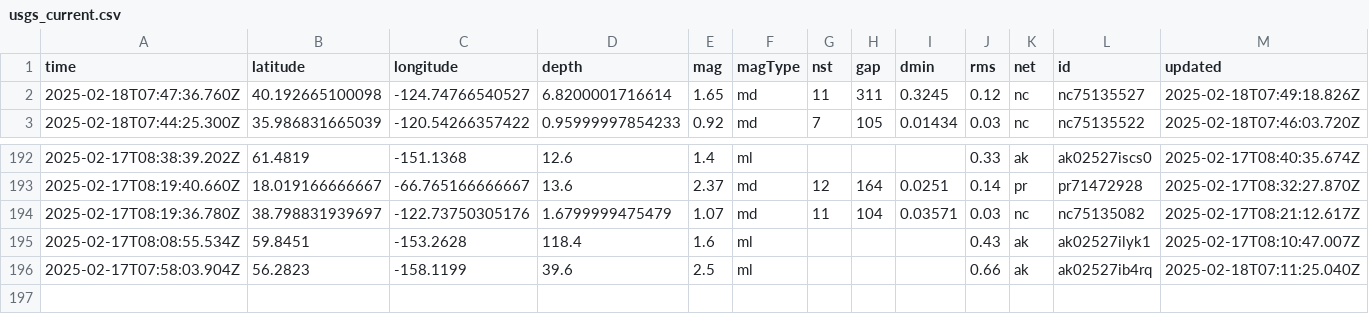
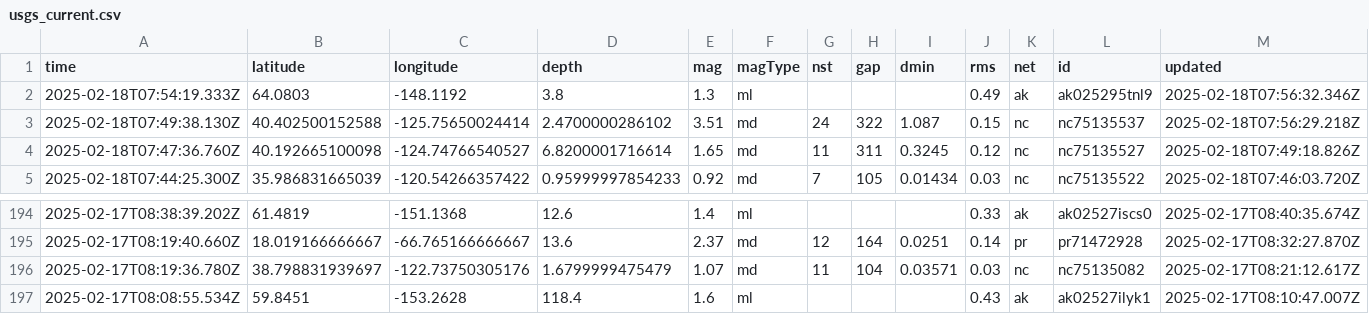
Before and after one commit to rafaelmatsuyama/FIAP-2025-ABDR-StreamProcessingPipelines, a CSV file: usgs_current.csv, drawn as a sheet; only a part is shown, gaps mark what is left out; removed rows and columns are numbered as before the commit, all else as after; rows hold the shown columns only; the diff names each change by its address in the sheet, - before the commit and + after, or states it on an @@ line.

```diff
--- a/usgs_current.csv
+++ b/usgs_current.csv
+row 2: 2025-02-18T07:54:19.333Z | 64.0803 | -148.1192 | 3.8 | 1.3 | ml |  |  |  | 0.49 | ak | ak025295tnl9 | 2025-02-18T07:56:32.346Z
+row 3: 2025-02-18T07:49:38.130Z | 40.402500152588 | -125.75650024414 | 2.4700000286102 | 3.51 | md | 24 | 322 | 1.087 | 0.15 | nc | nc75135537 | 2025-02-18T07:56:29.218Z
-row 196: 2025-02-17T07:58:03.904Z | 56.2823 | -158.1199 | 39.6 | 2.5 | ml |  |  |  | 0.66 | ak | ak02527ib4rq | 2025-02-18T07:11:25.040Z
```
Also changed, not shown: usgs_main.csv.
